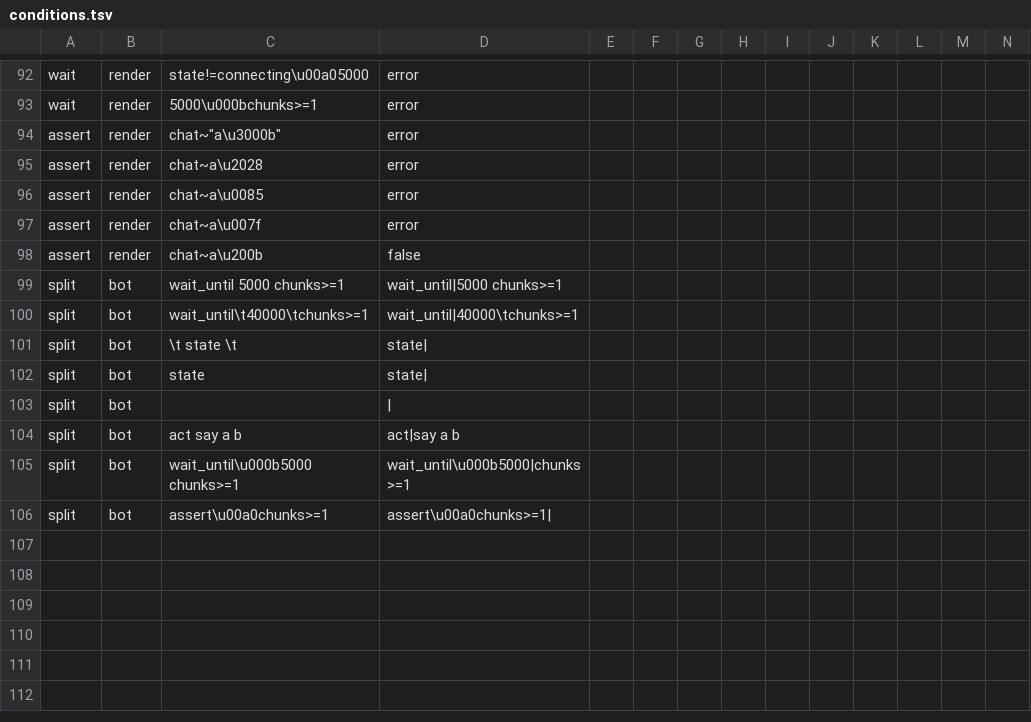
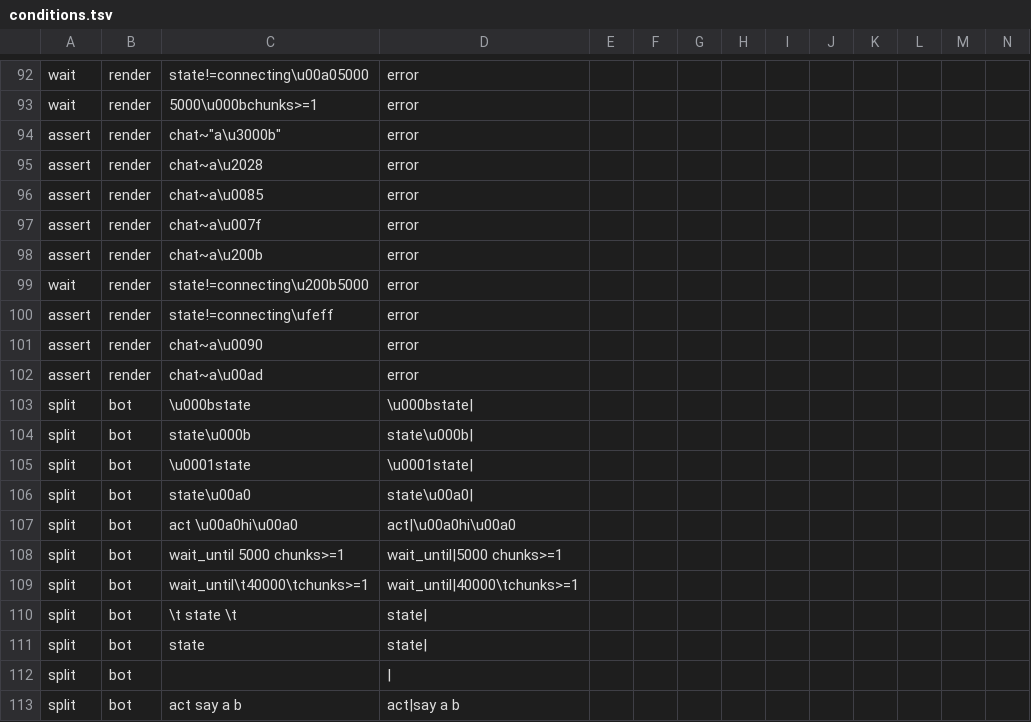
Before and after one commit to VoidMinecraft/VoidMC, a TSV file: void-clients/conditions.tsv, drawn as a sheet; only a part is shown, gaps mark what is left out; the shorter side is filled out with more unchanged rows; rows hold the shown columns only; the diff names each change by its address in the sheet, - before the commit and + after, or states it on an @@ line.

Commit message:
fix(clients): a mosaic of our version that takes the port meanwhile is kept, invisible format characters are refused, hidden ends are tested
- ensure stops waiting and succeeds when the port answers this version
- both sides refuse Unicode format characters (U+200B, U+FEFF, bidi marks), and a test compares the Rust set with the probe runtime's over all of Unicode
- split cases with control and non-breaking characters at either end

```diff
--- a/void-clients/conditions.tsv
+++ b/void-clients/conditions.tsv
-D98: false
+D98: error
+row 99: wait | render | state!=connecting\u200b5000 | error
+row 100: assert | render | state!=connecting\ufeff | error
+row 101: assert | render | chat~a\u0090 | error
+row 102: assert | render | chat~a\u00ad | error
+row 103: split | bot | \u000bstate | \u000bstate
+row 104: split | bot | state\u000b | state\u000b
+row 105: split | bot | \u0001state | \u0001state
+row 106: split | bot | state\u00a0 | state\u00a0
+row 107: split | bot | act \u00a0hi\u00a0 | act|\u00a0hi\u00a0
```
Also changed, not shown: 5 other files.
